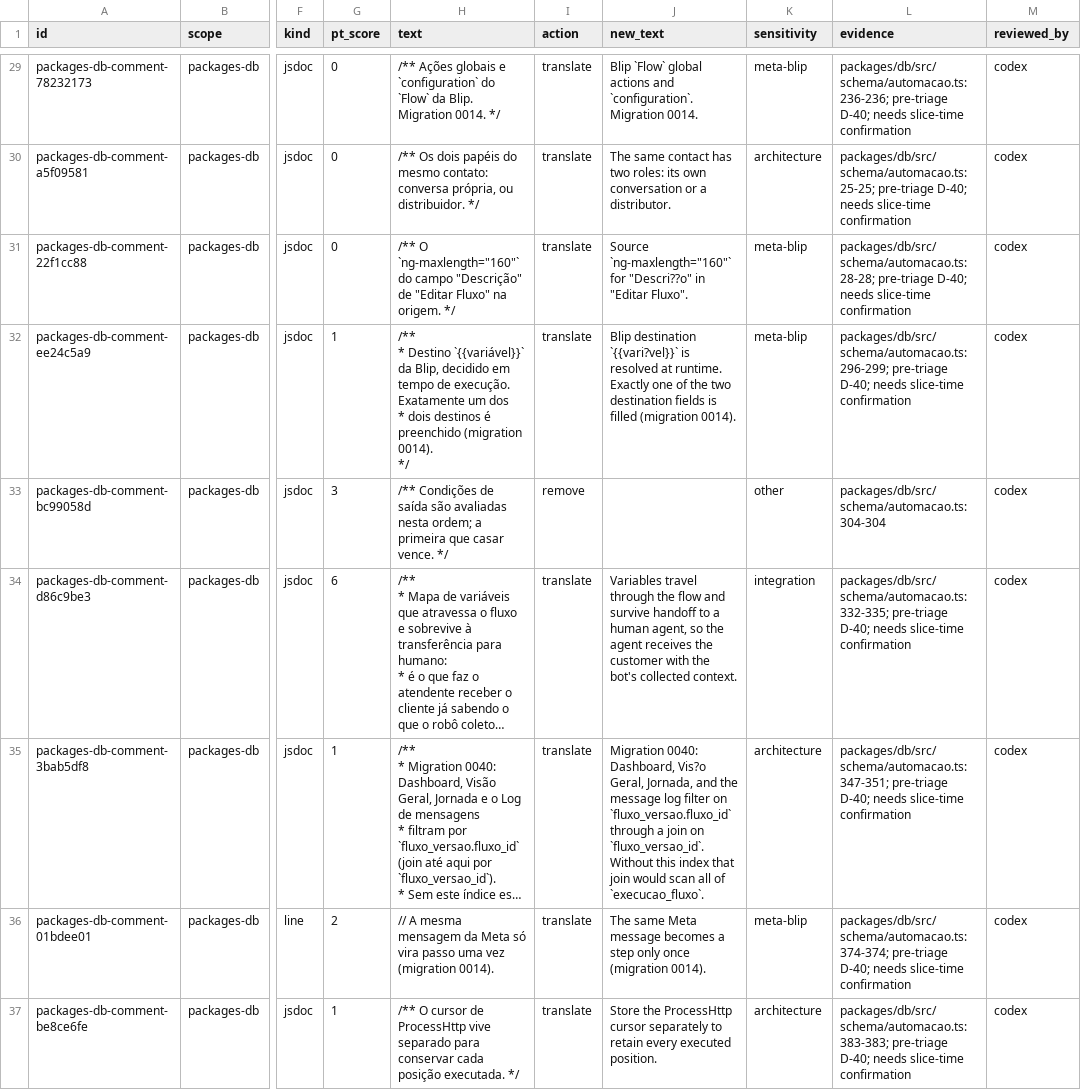
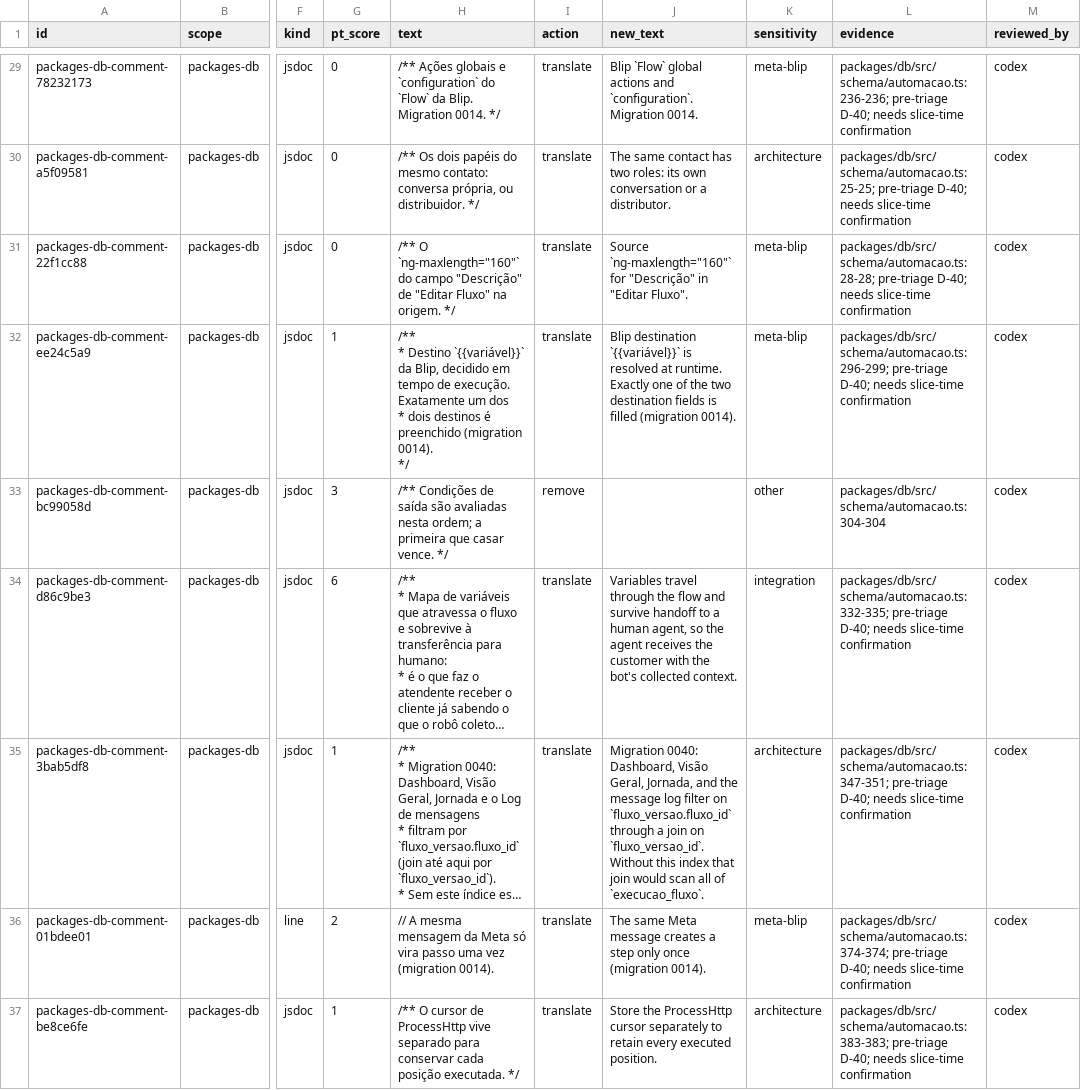
Before and after one commit to andersl06/usepipe, a CSV file: .planning/phases/01-padronizar-linguagem-t-cnica-navega-o-e-renderiza-o/std/comments/packages-db.csv, drawn as a sheet; only a part is shown, gaps mark what is left out; long unchanged cells end in …; the diff covers the shown part only; the diff names each change by its address in the sheet, - before the commit and + after, or states it on an @@ line.

```diff
--- a/.planning/phases/01-padronizar-linguagem-t-cnica-navega-o-e-renderiza-o/std/comments/packages-db.csv
+++ b/.planning/phases/01-padronizar-linguagem-t-cnica-navega-o-e-renderiza-o/std/comments/packages-db.csv
-J31 (new_text): …`ng-maxlength="160"` for "Descri??o" in "Editar…
+J31 (new_text): …`ng-maxlength="160"` for "Descrição" in "Editar…
-J32 (new_text): Blip destination `{{vari?vel}}` is resolved…
+J32 (new_text): Blip destination `{{variável}}` is resolved…
-J35 (new_text): …0040: Dashboard, Vis?o Geral, Jornada,…
+J35 (new_text): …0040: Dashboard, Visão Geral, Jornada,…
-J36 (new_text): …Meta message becomes a step…
+J36 (new_text): …Meta message creates a step…
```
Also changed, not shown: 87 edited cells elsewhere in this file, 5 other files.
